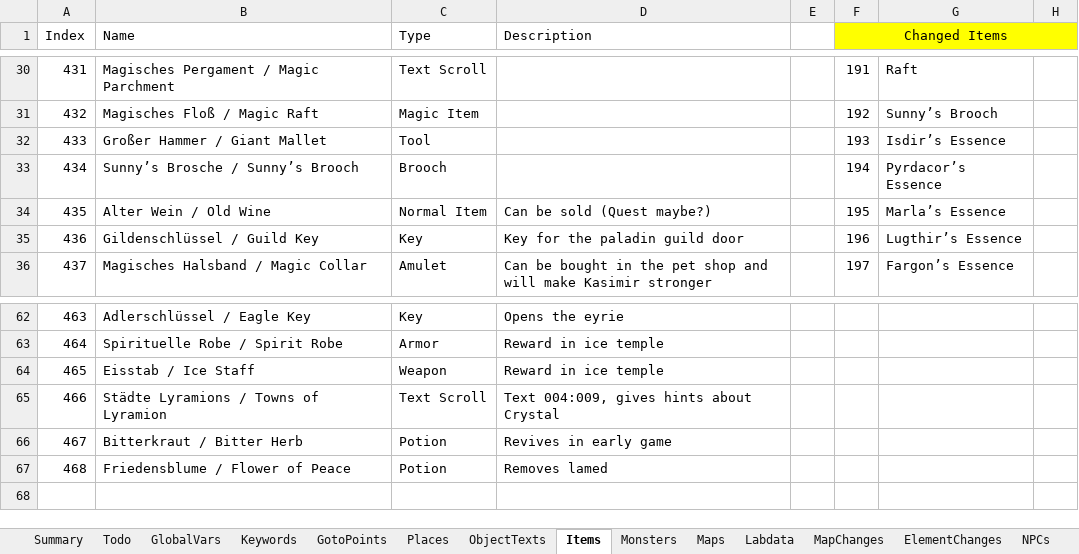
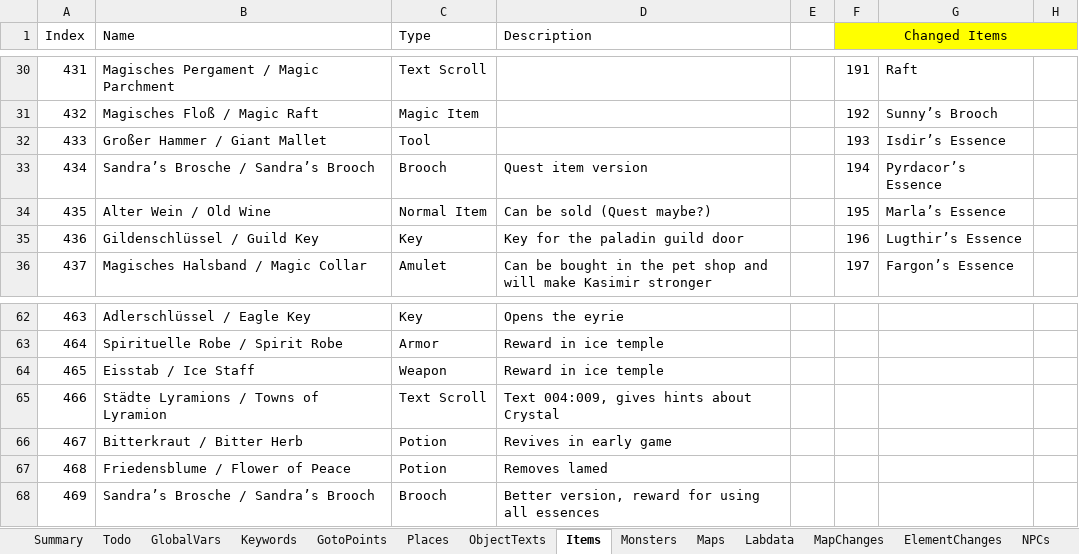
Before and after one commit to Pyrdacor/Ambermoon-Advanced, an Excel workbook: AmbermoonAdvanced.xlsx, sheet Items, drawn as a sheet; only a part is shown, gaps mark what is left out; values as stored, in another font and other column widths than the file's, no borders; the diff names each change by its address in the sheet, - before the commit and + after, or states it on an @@ line.

Commit message:
Improved Kasimir rewards

```diff
--- a/AmbermoonAdvanced.xlsx (sheet Items)
+++ b/AmbermoonAdvanced.xlsx (sheet Items)
-B33 (Name): Sunny’s Brosche / Sunny’s Brooch
+B33 (Name): Sandra’s Brosche / Sandra’s Brooch
-D33 (Description): (empty)
+D33 (Description): Quest item version
+row 68: 469 | Sandra’s Brosche / Sandra’s Brooch | Brooch | Better version, reward for using all essences
```
Also changed, not shown: 3 other files.
